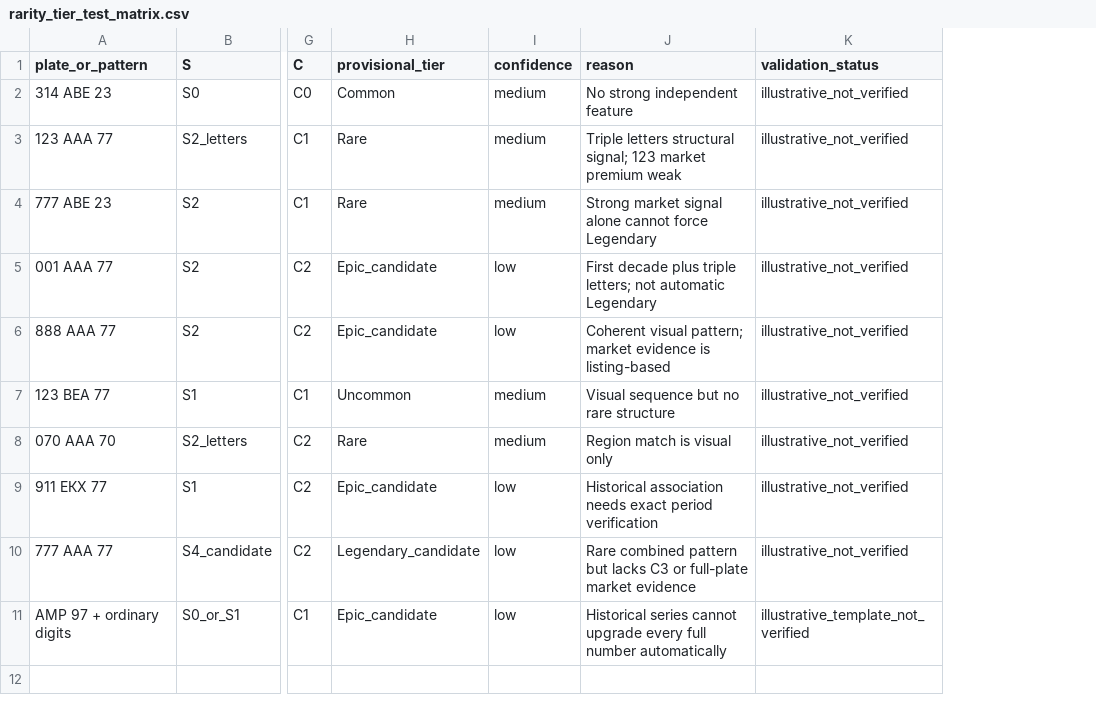
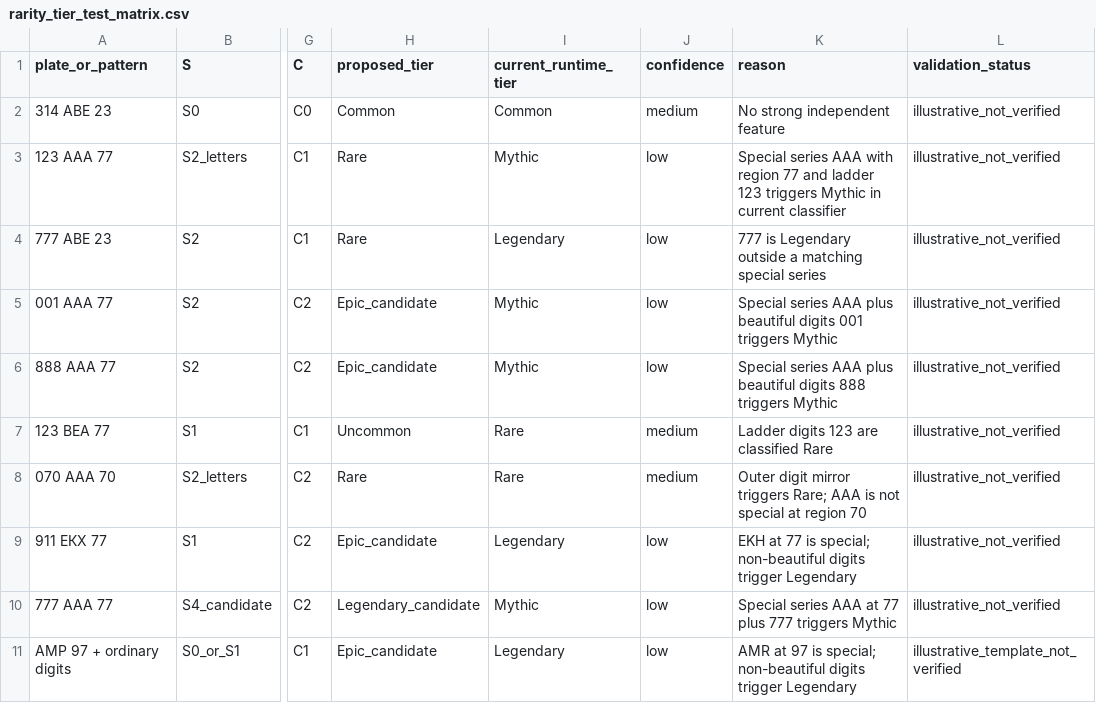
Before and after one commit to babytaape-sketch/number-rush, a CSV file: research/rarity_tier_test_matrix.csv, drawn as a sheet; only a part is shown, gaps mark what is left out; addresses are those after the commit; the diff names each change by its address in the sheet, - before the commit and + after, or states it on an @@ line.

Commit message:
Add current runtime tier outputs to illustrative mapping matrix

```diff
--- a/research/rarity_tier_test_matrix.csv
+++ b/research/rarity_tier_test_matrix.csv
+column I (current_runtime_tier), rows 2-11: Common | Mythic | Legendary | Mythic | Mythic | Rare | Rare | Legendary | Mythic | Legendary
-H1: provisional_tier
+H1: proposed_tier
-J3:J4 (confidence): medium
+J3:J4 (confidence): low
-K3 (reason): Triple letters structural signal; 123 market premium weak
+K3 (reason): Special series AAA with region 77 and ladder 123 triggers Mythic in current classifier
-K4 (reason): Strong market signal alone cannot force Legendary
+K4 (reason): 777 is Legendary outside a matching special series
-K5 (reason): First decade plus triple letters; not automatic Legendary
+K5 (reason): Special series AAA plus beautiful digits 001 triggers Mythic
-K6 (reason): Coherent visual pattern; market evidence is listing-based
+K6 (reason): Special series AAA plus beautiful digits 888 triggers Mythic
-K7 (reason): Visual sequence but no rare structure
+K7 (reason): Ladder digits 123 are classified Rare
-K8 (reason): Region match is visual only
+K8 (reason): Outer digit mirror triggers Rare; AAA is not special at region 70
-K9 (reason): Historical association needs exact period verification
+K9 (reason): EKH at 77 is special; non-beautiful digits trigger Legendary
-K10 (reason): Rare combined pattern but lacks C3 or full-plate market evidence
+K10 (reason): Special series AAA at 77 plus 777 triggers Mythic
-K11 (reason): Historical series cannot upgrade every full number automatically
+K11 (reason): AMR at 97 is special; non-beautiful digits trigger Legendary
```
